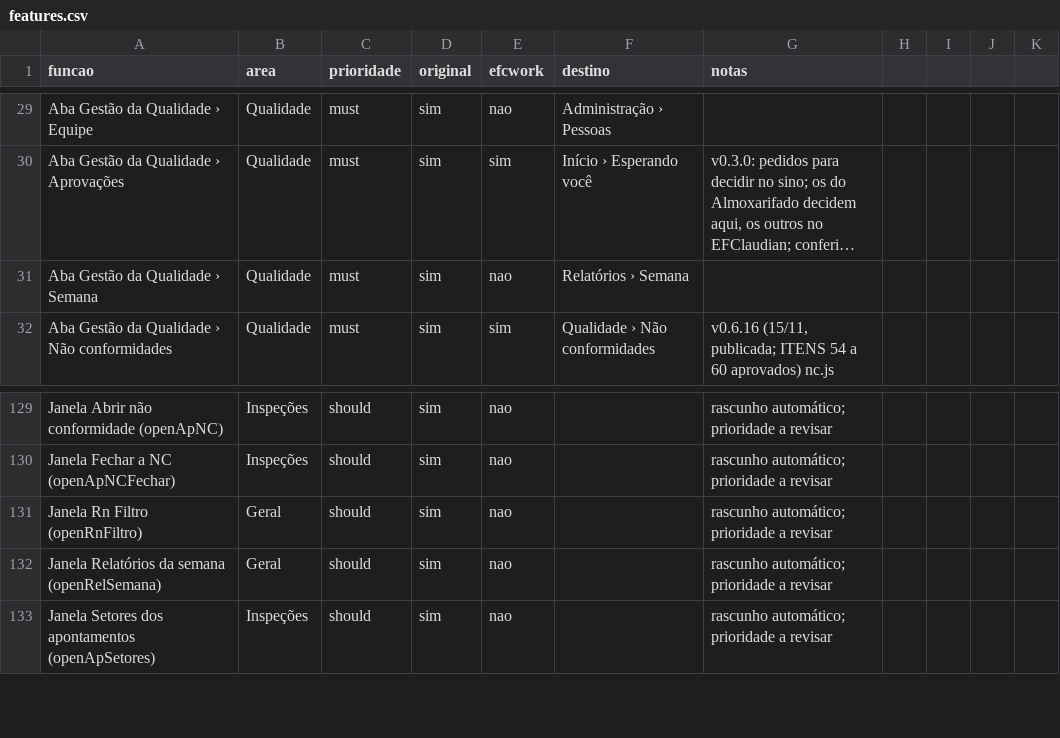
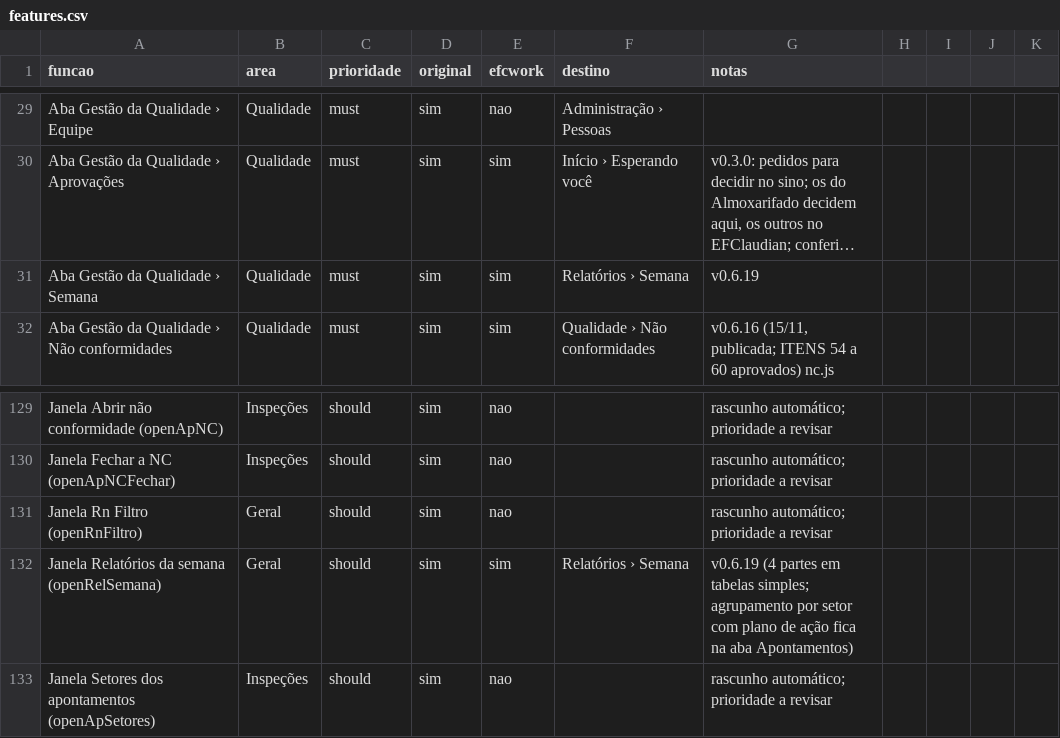
Before and after one commit to EliasGrigori/efcwork, a CSV file: projeto/docs/features.csv, drawn as a sheet; only a part is shown, gaps mark what is left out; long unchanged cells end in …; the diff names each change by its address in the sheet, - before the commit and + after, or states it on an @@ line.

```diff
--- a/projeto/docs/features.csv
+++ b/projeto/docs/features.csv
-E31 (efcwork): nao
+E31 (efcwork): sim
-G31 (notas): (empty)
+G31 (notas): v0.6.19
-E132 (efcwork): nao
+E132 (efcwork): sim
-F132 (destino): (empty)
+F132 (destino): Relatórios › Semana
-G132 (notas): rascunho automático; prioridade a revisar
+G132 (notas): v0.6.19 (4 partes em tabelas simples; agrupamento por setor com plano de ação fica na aba Apontamentos)
```
Also changed, not shown: 52 other files.
